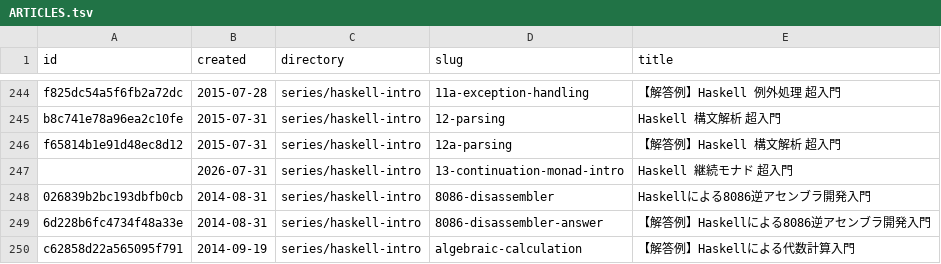
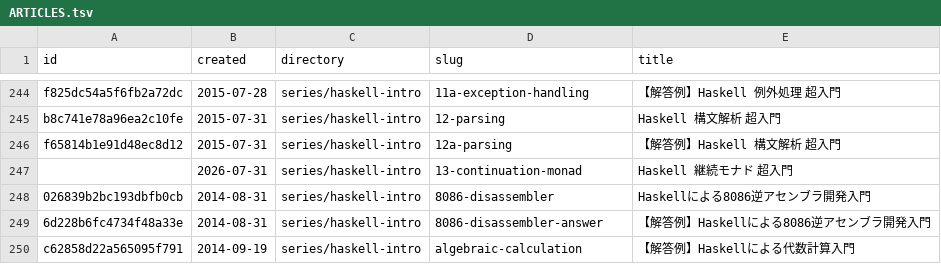
Before and after one commit to 7shi/qiita, a TSV file: ARTICLES.tsv, drawn as a sheet; only a part is shown, gaps mark what is left out.

Commit message:
haskell-introの13回の記事名から-introを除去しcheckのディレクトリに13-を付けて参照を更新

```diff
--- a/ARTICLES.tsv
+++ b/ARTICLES.tsv
@@ -246,3 +246,3 @@ b8c741e78a96ea2c10fe	2015-07-31	series/haskell-intro	12-parsing	Haskell 構文
 f65814b1e91d48ec8d12	2015-07-31	series/haskell-intro	12a-parsing	【解答例】Haskell 構文解析 超入門
-	2026-07-31	series/haskell-intro	13-continuation-monad-intro	Haskell 継続モナド 超入門
+	2026-07-31	series/haskell-intro	13-continuation-monad	Haskell 継続モナド 超入門
 026839b2bc193dbfb0cb	2014-08-31	series/haskell-intro	8086-disassembler	Haskellによる8086逆アセンブラ開発入門
```
Also changed, not shown: 29 other files.
